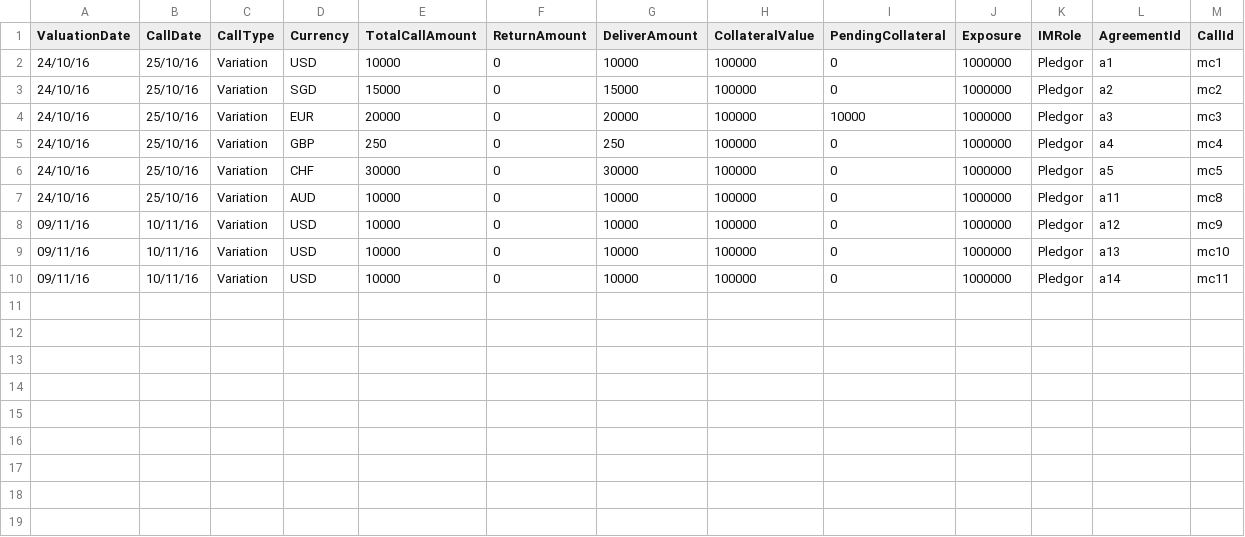
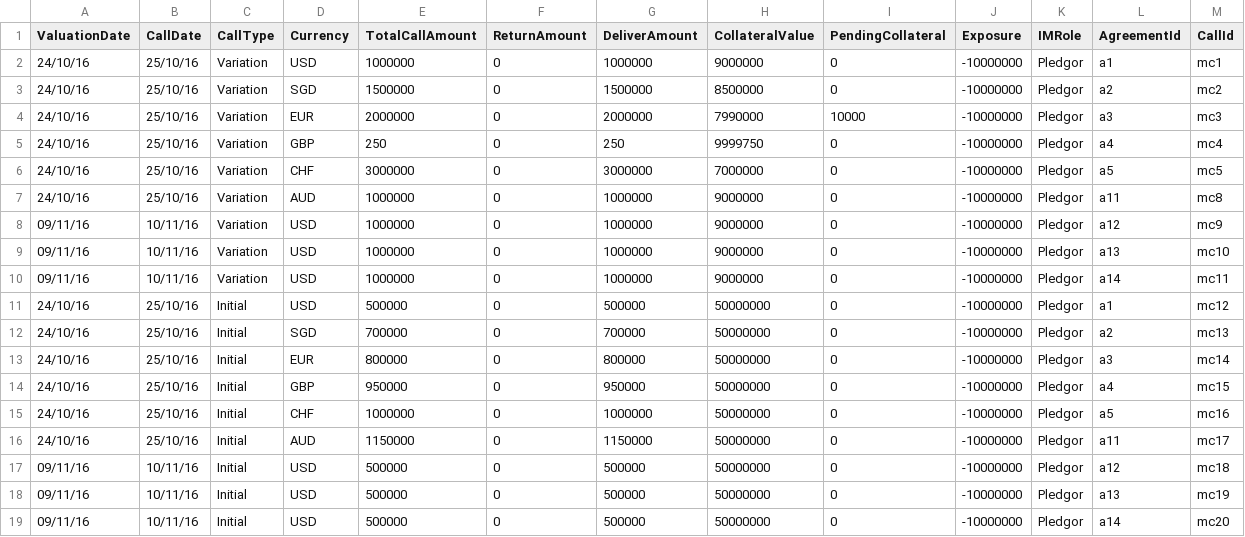
Before and after one commit to AcuoFS/acuo-data, a CSV file: CSV/margincall/initialmc.csv, drawn as a sheet.

Commit message:
OW-72 Updated values to help Silin

```diff
--- a/CSV/margincall/initialmc.csv
+++ b/CSV/margincall/initialmc.csv
@@ -1,10 +1,19 @@
 ValuationDate,CallDate,CallType,Currency,TotalCallAmount,ReturnAmount,DeliverAmount,CollateralValue,PendingCollateral,Exposure,IMRole,AgreementId,CallId
-24/10/16,25/10/16,Variation,USD,10000,0,10000,100000,0,1000000,Pledgor,a1,mc1
-24/10/16,25/10/16,Variation,SGD,15000,0,15000,100000,0,1000000,Pledgor,a2,mc2
-24/10/16,25/10/16,Variation,EUR,20000,0,20000,100000,10000,1000000,Pledgor,a3,mc3
-24/10/16,25/10/16,Variation,GBP,250,0,250,100000,0,1000000,Pledgor,a4,mc4
-24/10/16,25/10/16,Variation,CHF,30000,0,30000,100000,0,1000000,Pledgor,a5,mc5
-24/10/16,25/10/16,Variation,AUD,10000,0,10000,100000,0,1000000,Pledgor,a11,mc8
-09/11/16,10/11/16,Variation,USD,10000,0,10000,100000,0,1000000,Pledgor,a12,mc9
-09/11/16,10/11/16,Variation,USD,10000,0,10000,100000,0,1000000,Pledgor,a13,mc10
-09/11/16,10/11/16,Variation,USD,10000,0,10000,100000,0,1000000,Pledgor,a14,mc11
+24/10/16,25/10/16,Variation,USD,1000000,0,1000000,9000000,0,-10000000,Pledgor,a1,mc1
+24/10/16,25/10/16,Variation,SGD,1500000,0,1500000,8500000,0,-10000000,Pledgor,a2,mc2
+24/10/16,25/10/16,Variation,EUR,2000000,0,2000000,7990000,10000,-10000000,Pledgor,a3,mc3
+24/10/16,25/10/16,Variation,GBP,250,0,250,9999750,0,-10000000,Pledgor,a4,mc4
+24/10/16,25/10/16,Variation,CHF,3000000,0,3000000,7000000,0,-10000000,Pledgor,a5,mc5
+24/10/16,25/10/16,Variation,AUD,1000000,0,1000000,9000000,0,-10000000,Pledgor,a11,mc8
+09/11/16,10/11/16,Variation,USD,1000000,0,1000000,9000000,0,-10000000,Pledgor,a12,mc9
+09/11/16,10/11/16,Variation,USD,1000000,0,1000000,9000000,0,-10000000,Pledgor,a13,mc10
+09/11/16,10/11/16,Variation,USD,1000000,0,1000000,9000000,0,-10000000,Pledgor,a14,mc11
+24/10/16,25/10/16,Initial,USD,500000,0,500000,50000000,0,-10000000,Pledgor,a1,mc12
+24/10/16,25/10/16,Initial,SGD,700000,0,700000,50000000,0,-10000000,Pledgor,a2,mc13
+24/10/16,25/10/16,Initial,EUR,800000,0,800000,50000000,0,-10000000,Pledgor,a3,mc14
+24/10/16,25/10/16,Initial,GBP,950000,0,950000,50000000,0,-10000000,Pledgor,a4,mc15
+24/10/16,25/10/16,Initial,CHF,1000000,0,1000000,50000000,0,-10000000,Pledgor,a5,mc16
+24/10/16,25/10/16,Initial,AUD,1150000,0,1150000,50000000,0,-10000000,Pledgor,a11,mc17
+09/11/16,10/11/16,Initial,USD,500000,0,500000,50000000,0,-10000000,Pledgor,a12,mc18
+09/11/16,10/11/16,Initial,USD,500000,0,500000,50000000,0,-10000000,Pledgor,a13,mc19
+09/11/16,10/11/16,Initial,USD,500000,0,500000,50000000,0,-10000000,Pledgor,a14,mc20
```
